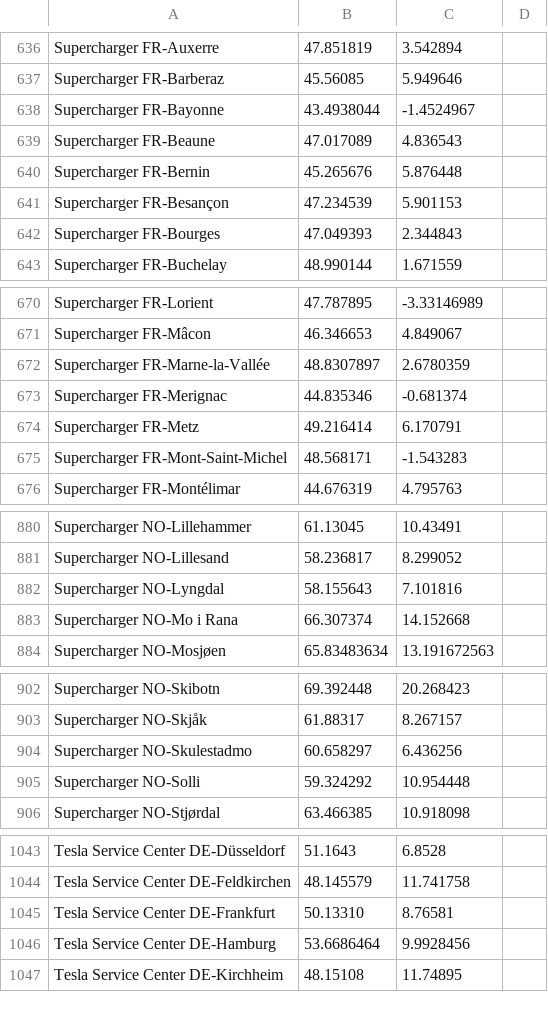
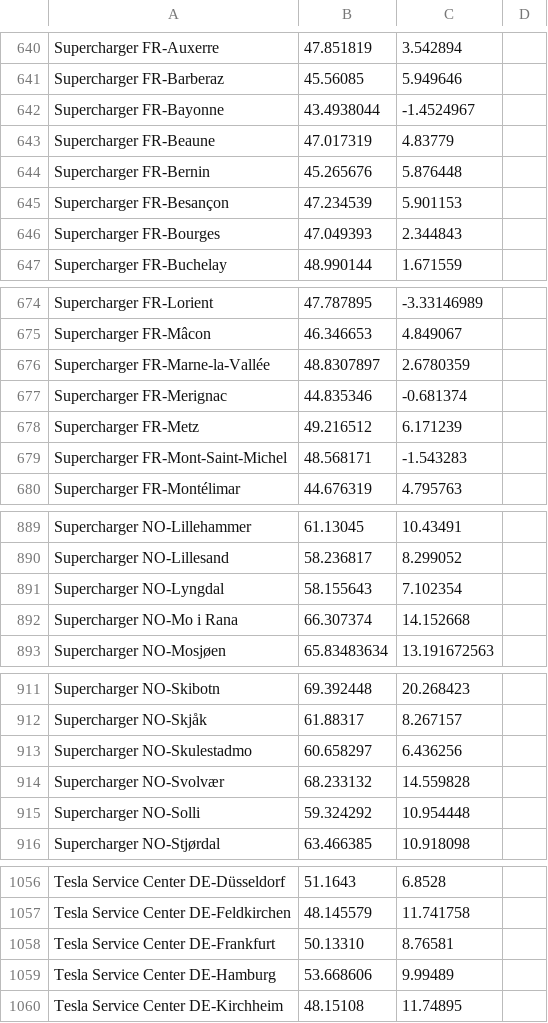
Before and after one commit to bassmaster187/TeslaLogger, a CSV file: TeslaLogger/bin/geofence.csv, drawn as a sheet; only a part is shown, gaps mark what is left out; the diff covers the shown part only.

```diff
--- a/TeslaLogger/bin/geofence.csv
+++ b/TeslaLogger/bin/geofence.csv
@@ -638,3 +642,3 @@ Supercharger FR-Barberaz, 45.56085, 5.949646
 Supercharger FR-Bayonne, 43.4938044, -1.4524967
-Supercharger FR-Beaune, 47.017089, 4.836543
+Supercharger FR-Beaune, 47.017319, 4.83779
 Supercharger FR-Bernin, 45.265676, 5.876448
@@ -673,3 +677,3 @@ Supercharger FR-Marne-la-Vallée, 48.8307897, 2.6780359
 Supercharger FR-Merignac, 44.835346, -0.681374
-Supercharger FR-Metz, 49.216414, 6.170791
+Supercharger FR-Metz, 49.216512, 6.171239
 Supercharger FR-Mont-Saint-Michel, 48.568171, -1.543283
@@ -881,3 +890,3 @@ Supercharger NO-Lillehammer, 61.13045, 10.43491
 Supercharger NO-Lillesand, 58.236817, 8.299052
-Supercharger NO-Lyngdal, 58.155643, 7.101816
+Supercharger NO-Lyngdal, 58.155643, 7.102354
 Supercharger NO-Mo i Rana, 66.307374, 14.152668
@@ -904,2 +913,3 @@ Supercharger NO-Skjåk, 61.88317, 8.267157
 Supercharger NO-Skulestadmo, 60.658297, 6.436256
+Supercharger NO-Svolvær, 68.233132, 14.559828
 Supercharger NO-Solli, 59.324292, 10.954448
@@ -1045,3 +1058,3 @@ Tesla Service Center DE-Feldkirchen, 48.145579, 11.741758
 Tesla Service Center DE-Frankfurt, 50.13310, 8.76581
-Tesla Service Center DE-Hamburg, 53.6686464, 9.9928456
+Tesla Service Center DE-Hamburg, 53.668606, 9.99489
 Tesla Service Center DE-Kirchheim, 48.15108, 11.74895
```
Also changed, not shown: 12 added rows and 2 edited cells elsewhere in this file.
